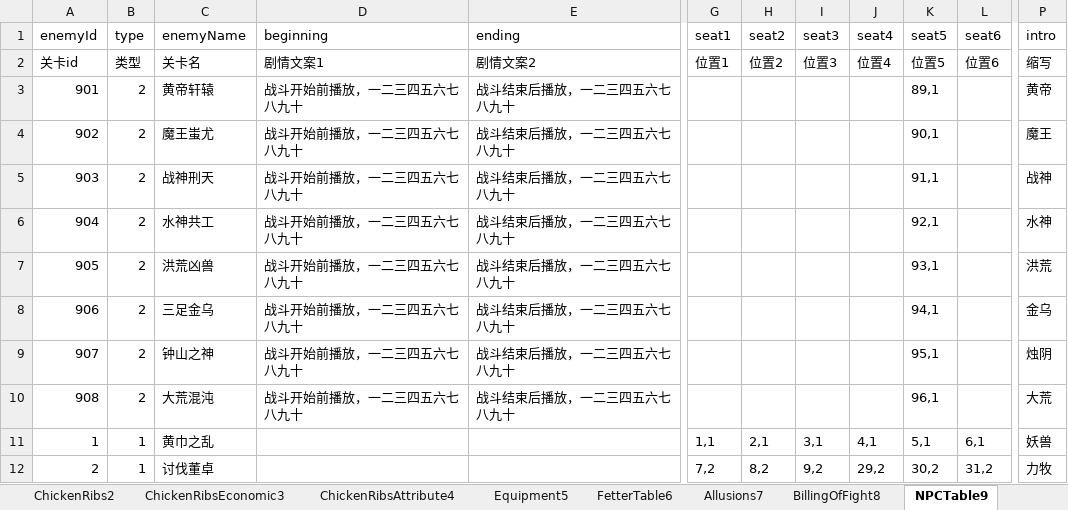
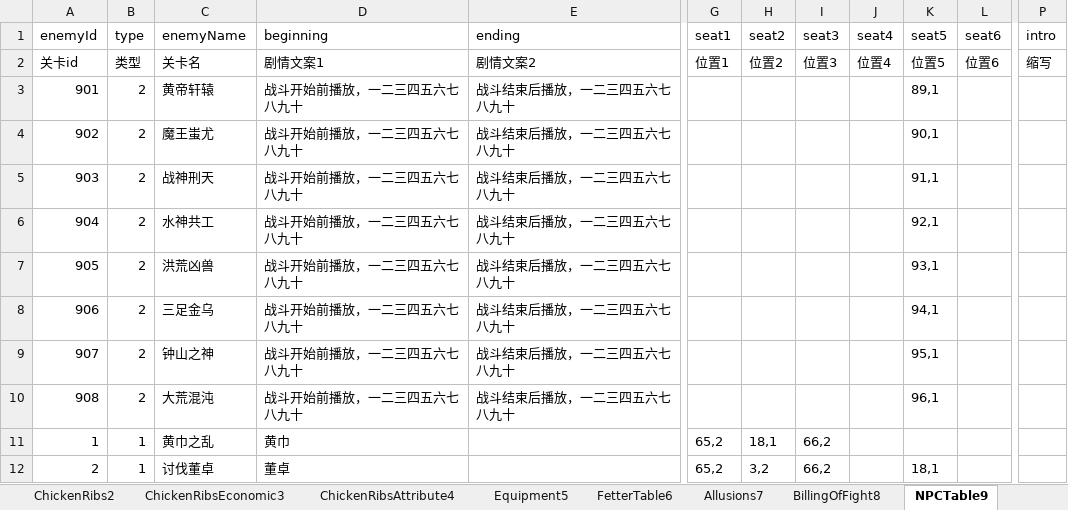
Before and after one commit to MiYanLiang/GameCommon, an Excel workbook: Conversion/AutoChangeJson/datasrc/111.xlsx, sheet NPCTable9, drawn as a sheet; only a part is shown, gaps mark what is left out; values as stored, in another font and other column widths than the file's, no borders; the diff covers the shown part only; the diff names each change by its address in the sheet, - before the commit and + after, or states it on an @@ line.

```diff
--- a/Conversion/AutoChangeJson/datasrc/111.xlsx (sheet NPCTable9)
+++ b/Conversion/AutoChangeJson/datasrc/111.xlsx (sheet NPCTable9)
-P3 (intro): 黄帝
+P3 (intro): (empty)
-P4 (intro): 魔王
+P4 (intro): (empty)
-P5 (intro): 战神
+P5 (intro): (empty)
-P6 (intro): 水神
+P6 (intro): (empty)
-P7 (intro): 洪荒
+P7 (intro): (empty)
-P8 (intro): 金乌
+P8 (intro): (empty)
-P9 (intro): 烛阴
+P9 (intro): (empty)
-P10 (intro): 大荒
+P10 (intro): (empty)
-D11 (beginning): (empty)
+D11 (beginning): 黄巾
-G11 (seat1): 1,1
+G11 (seat1): 65,2
-H11 (seat2): 2,1
+H11 (seat2): 18,1
-I11 (seat3): 3,1
+I11 (seat3): 66,2
-J11 (seat4): 4,1
+J11 (seat4): (empty)
-K11 (seat5): 5,1
+K11 (seat5): (empty)
-L11 (seat6): 6,1
+L11 (seat6): (empty)
-P11 (intro): 妖兽
+P11 (intro): (empty)
-D12 (beginning): (empty)
+D12 (beginning): 董卓
-G12 (seat1): 7,2
+G12 (seat1): 65,2
-H12 (seat2): 8,2
+H12 (seat2): 3,2
-I12 (seat3): 9,2
+I12 (seat3): 66,2
-J12 (seat4): 29,2
+J12 (seat4): (empty)
-K12 (seat5): 30,2
+K12 (seat5): 18,1
-L12 (seat6): 31,2
+L12 (seat6): (empty)
-P12 (intro): 力牧
+P12 (intro): (empty)
```
Also changed, not shown: 27 edited cells elsewhere in this sheet, sheet RoleTable0, 8 other files.
